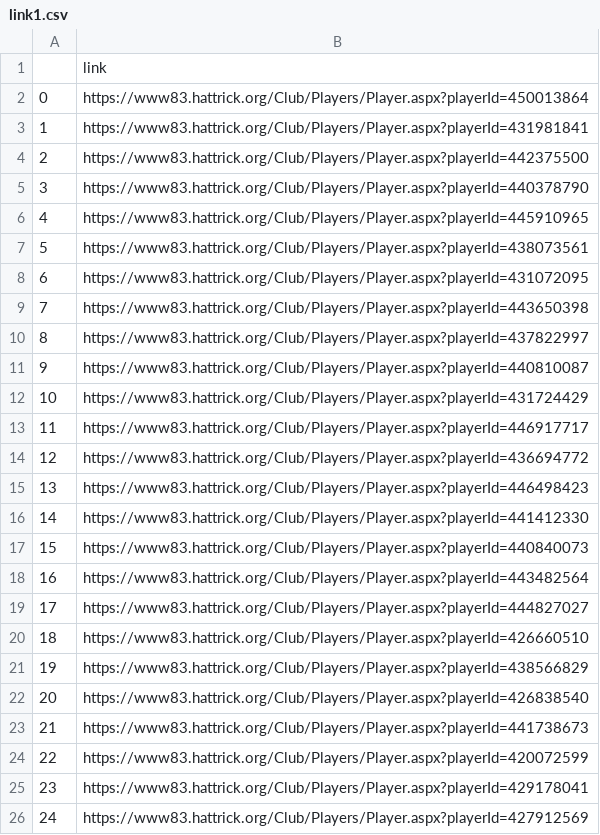
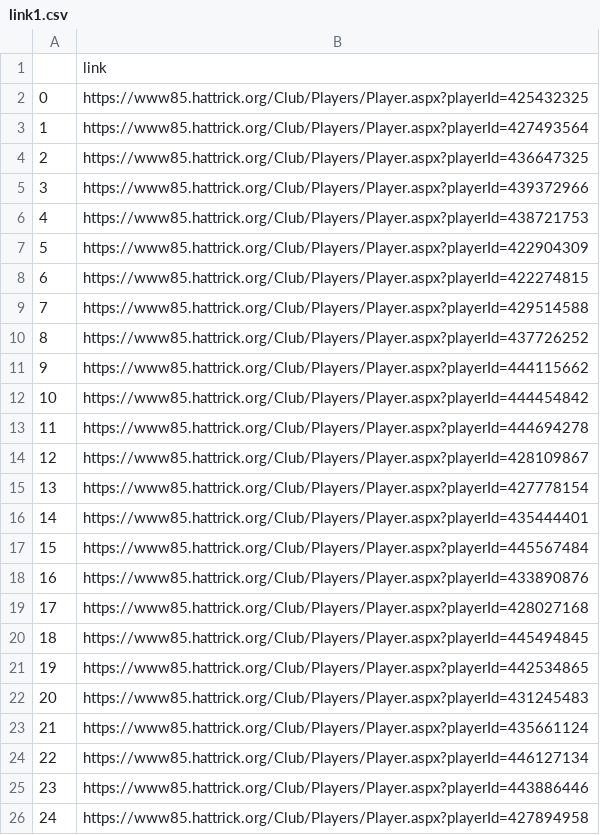
Before and after one commit to tackel/Proyecto-hattrick-selenium, a CSV file: links_transitorios/link1.csv, drawn as a sheet.

```diff
--- a/links_transitorios/link1.csv
+++ b/links_transitorios/link1.csv
@@ -1,26 +1,26 @@
 ,link
-0,https://www83.hattrick.org/Club/Players/Player.aspx?playerId=450013864
-1,https://www83.hattrick.org/Club/Players/Player.aspx?playerId=431981841
-2,https://www83.hattrick.org/Club/Players/Player.aspx?playerId=442375500
-3,https://www83.hattrick.org/Club/Players/Player.aspx?playerId=440378790
-4,https://www83.hattrick.org/Club/Players/Player.aspx?playerId=445910965
-5,https://www83.hattrick.org/Club/Players/Player.aspx?playerId=438073561
-6,https://www83.hattrick.org/Club/Players/Player.aspx?playerId=431072095
-7,https://www83.hattrick.org/Club/Players/Player.aspx?playerId=443650398
-8,https://www83.hattrick.org/Club/Players/Player.aspx?playerId=437822997
-9,https://www83.hattrick.org/Club/Players/Player.aspx?playerId=440810087
-10,https://www83.hattrick.org/Club/Players/Player.aspx?playerId=431724429
-11,https://www83.hattrick.org/Club/Players/Player.aspx?playerId=446917717
-12,https://www83.hattrick.org/Club/Players/Player.aspx?playerId=436694772
-13,https://www83.hattrick.org/Club/Players/Player.aspx?playerId=446498423
-14,https://www83.hattrick.org/Club/Players/Player.aspx?playerId=441412330
-15,https://www83.hattrick.org/Club/Players/Player.aspx?playerId=440840073
-16,https://www83.hattrick.org/Club/Players/Player.aspx?playerId=443482564
-17,https://www83.hattrick.org/Club/Players/Player.aspx?playerId=444827027
-18,https://www83.hattrick.org/Club/Players/Player.aspx?playerId=426660510
-19,https://www83.hattrick.org/Club/Players/Player.aspx?playerId=438566829
-20,https://www83.hattrick.org/Club/Players/Player.aspx?playerId=426838540
-21,https://www83.hattrick.org/Club/Players/Player.aspx?playerId=441738673
-22,https://www83.hattrick.org/Club/Players/Player.aspx?playerId=420072599
-23,https://www83.hattrick.org/Club/Players/Player.aspx?playerId=429178041
-24,https://www83.hattrick.org/Club/Players/Player.aspx?playerId=427912569
+0,https://www85.hattrick.org/Club/Players/Player.aspx?playerId=425432325
+1,https://www85.hattrick.org/Club/Players/Player.aspx?playerId=427493564
+2,https://www85.hattrick.org/Club/Players/Player.aspx?playerId=436647325
+3,https://www85.hattrick.org/Club/Players/Player.aspx?playerId=439372966
+4,https://www85.hattrick.org/Club/Players/Player.aspx?playerId=438721753
+5,https://www85.hattrick.org/Club/Players/Player.aspx?playerId=422904309
+6,https://www85.hattrick.org/Club/Players/Player.aspx?playerId=422274815
+7,https://www85.hattrick.org/Club/Players/Player.aspx?playerId=429514588
+8,https://www85.hattrick.org/Club/Players/Player.aspx?playerId=437726252
+9,https://www85.hattrick.org/Club/Players/Player.aspx?playerId=444115662
+10,https://www85.hattrick.org/Club/Players/Player.aspx?playerId=444454842
+11,https://www85.hattrick.org/Club/Players/Player.aspx?playerId=444694278
+12,https://www85.hattrick.org/Club/Players/Player.aspx?playerId=428109867
+13,https://www85.hattrick.org/Club/Players/Player.aspx?playerId=427778154
+14,https://www85.hattrick.org/Club/Players/Player.aspx?playerId=435444401
+15,https://www85.hattrick.org/Club/Players/Player.aspx?playerId=445567484
+16,https://www85.hattrick.org/Club/Players/Player.aspx?playerId=433890876
+17,https://www85.hattrick.org/Club/Players/Player.aspx?playerId=428027168
+18,https://www85.hattrick.org/Club/Players/Player.aspx?playerId=445494845
+19,https://www85.hattrick.org/Club/Players/Player.aspx?playerId=442534865
+20,https://www85.hattrick.org/Club/Players/Player.aspx?playerId=431245483
+21,https://www85.hattrick.org/Club/Players/Player.aspx?playerId=435661124
+22,https://www85.hattrick.org/Club/Players/Player.aspx?playerId=446127134
+23,https://www85.hattrick.org/Club/Players/Player.aspx?playerId=443886446
+24,https://www85.hattrick.org/Club/Players/Player.aspx?playerId=427894958
```
Also changed, not shown: links_transitorios/link.csv, links_transitorios/link2.csv, 20 other files.
